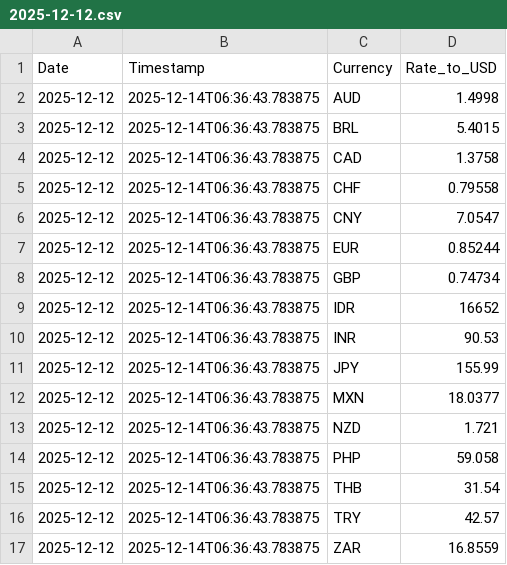
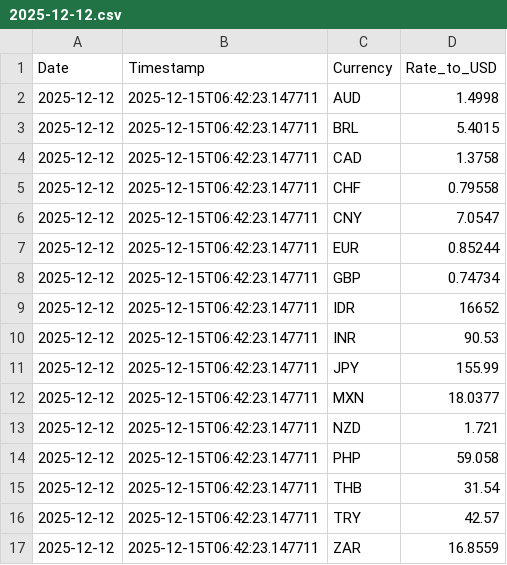
Before and after one commit to regitazakia/currency-comm-daily, a CSV file: data/currency_rates/2025-12-12.csv, drawn as a sheet.

```diff
--- a/data/currency_rates/2025-12-12.csv
+++ b/data/currency_rates/2025-12-12.csv
@@ -1,17 +1,17 @@
 Date,Timestamp,Currency,Rate_to_USD
-2025-12-12,2025-12-14T06:36:43.783875,AUD,1.4998
-2025-12-12,2025-12-14T06:36:43.783875,BRL,5.4015
-2025-12-12,2025-12-14T06:36:43.783875,CAD,1.3758
-2025-12-12,2025-12-14T06:36:43.783875,CHF,0.79558
-2025-12-12,2025-12-14T06:36:43.783875,CNY,7.0547
-2025-12-12,2025-12-14T06:36:43.783875,EUR,0.85244
-2025-12-12,2025-12-14T06:36:43.783875,GBP,0.74734
-2025-12-12,2025-12-14T06:36:43.783875,IDR,16652
-2025-12-12,2025-12-14T06:36:43.783875,INR,90.53
-2025-12-12,2025-12-14T06:36:43.783875,JPY,155.99
-2025-12-12,2025-12-14T06:36:43.783875,MXN,18.0377
-2025-12-12,2025-12-14T06:36:43.783875,NZD,1.721
-2025-12-12,2025-12-14T06:36:43.783875,PHP,59.058
-2025-12-12,2025-12-14T06:36:43.783875,THB,31.54
-2025-12-12,2025-12-14T06:36:43.783875,TRY,42.57
-2025-12-12,2025-12-14T06:36:43.783875,ZAR,16.8559
+2025-12-12,2025-12-15T06:42:23.147711,AUD,1.4998
+2025-12-12,2025-12-15T06:42:23.147711,BRL,5.4015
+2025-12-12,2025-12-15T06:42:23.147711,CAD,1.3758
+2025-12-12,2025-12-15T06:42:23.147711,CHF,0.79558
+2025-12-12,2025-12-15T06:42:23.147711,CNY,7.0547
+2025-12-12,2025-12-15T06:42:23.147711,EUR,0.85244
+2025-12-12,2025-12-15T06:42:23.147711,GBP,0.74734
+2025-12-12,2025-12-15T06:42:23.147711,IDR,16652
+2025-12-12,2025-12-15T06:42:23.147711,INR,90.53
+2025-12-12,2025-12-15T06:42:23.147711,JPY,155.99
+2025-12-12,2025-12-15T06:42:23.147711,MXN,18.0377
+2025-12-12,2025-12-15T06:42:23.147711,NZD,1.721
+2025-12-12,2025-12-15T06:42:23.147711,PHP,59.058
+2025-12-12,2025-12-15T06:42:23.147711,THB,31.54
+2025-12-12,2025-12-15T06:42:23.147711,TRY,42.57
+2025-12-12,2025-12-15T06:42:23.147711,ZAR,16.8559
```
Also changed, not shown: data/currency_rates/history.csv, data/food_prices/fao_index.csv, 4 other files.
